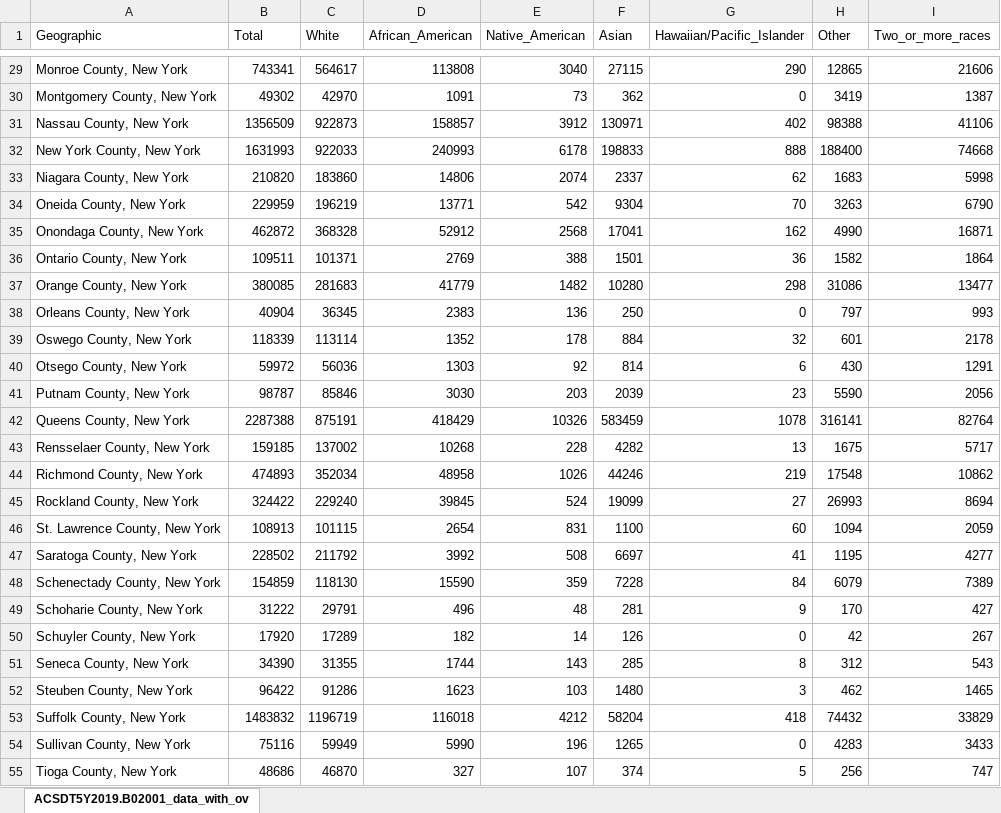
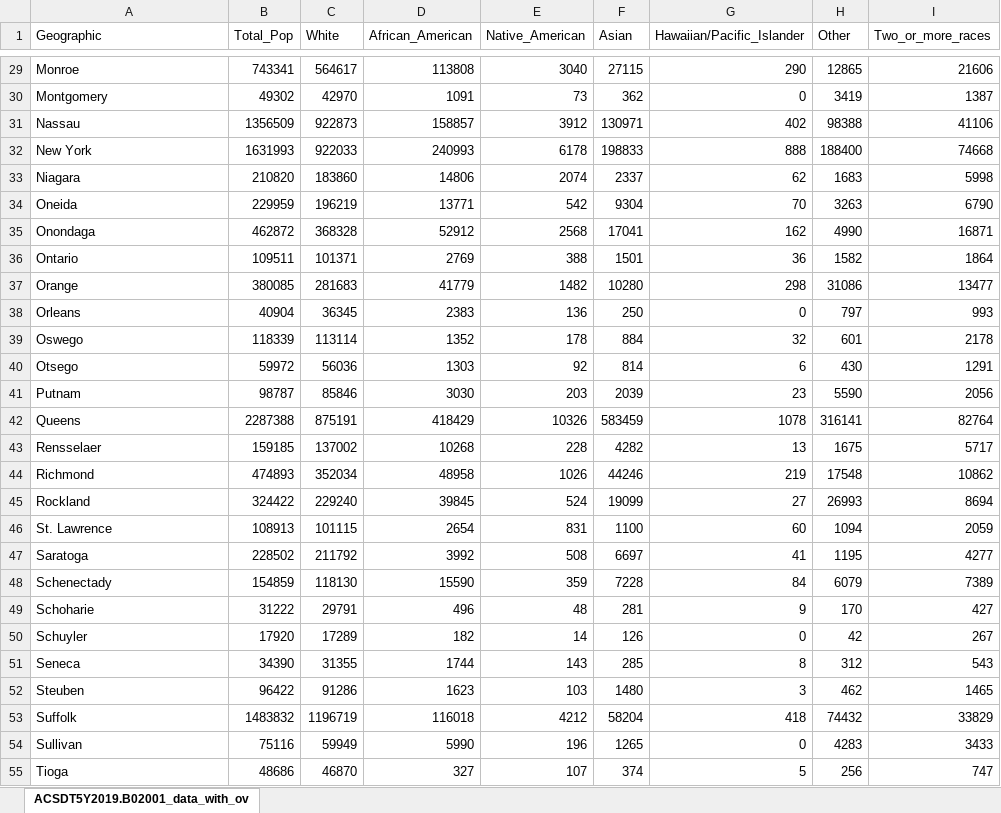
Before and after one commit to Chenchaoyou/Covid-Health, an Excel workbook: dataset/Race/race.xlsx, sheet ACSDT5Y2019.B02001_data_with_ov, drawn as a sheet; only a part is shown, gaps mark what is left out; values as stored, in another font and other column widths than the file's, no borders; the diff covers the shown part only; the diff names each change by its address in the sheet, - before the commit and + after, or states it on an @@ line.

```diff
--- a/dataset/Race/race.xlsx (sheet ACSDT5Y2019.B02001_data_with_ov)
+++ b/dataset/Race/race.xlsx (sheet ACSDT5Y2019.B02001_data_with_ov)
-B1: Total
+B1: Total_Pop
-A29 (Geographic): Monroe County, New York
+A29 (Geographic): Monroe
-A30 (Geographic): Montgomery County, New York
+A30 (Geographic): Montgomery
-A31 (Geographic): Nassau County, New York
+A31 (Geographic): Nassau
-A32 (Geographic): New York County, New York
+A32 (Geographic): New York
-A33 (Geographic): Niagara County, New York
+A33 (Geographic): Niagara
-A34 (Geographic): Oneida County, New York
+A34 (Geographic): Oneida
-A35 (Geographic): Onondaga County, New York
+A35 (Geographic): Onondaga
-A36 (Geographic): Ontario County, New York
+A36 (Geographic): Ontario
-A37 (Geographic): Orange County, New York
+A37 (Geographic): Orange
-A38 (Geographic): Orleans County, New York
+A38 (Geographic): Orleans
-A39 (Geographic): Oswego County, New York
+A39 (Geographic): Oswego
-A40 (Geographic): Otsego County, New York
+A40 (Geographic): Otsego
-A41 (Geographic): Putnam County, New York
+A41 (Geographic): Putnam
-A42 (Geographic): Queens County, New York
+A42 (Geographic): Queens
-A43 (Geographic): Rensselaer County, New York
+A43 (Geographic): Rensselaer
-A44 (Geographic): Richmond County, New York
+A44 (Geographic): Richmond
-A45 (Geographic): Rockland County, New York
+A45 (Geographic): Rockland
-A46 (Geographic): St. Lawrence County, New York
+A46 (Geographic): St. Lawrence
-A47 (Geographic): Saratoga County, New York
+A47 (Geographic): Saratoga
-A48 (Geographic): Schenectady County, New York
+A48 (Geographic): Schenectady
-A49 (Geographic): Schoharie County, New York
+A49 (Geographic): Schoharie
-A50 (Geographic): Schuyler County, New York
+A50 (Geographic): Schuyler
-A51 (Geographic): Seneca County, New York
+A51 (Geographic): Seneca
-A52 (Geographic): Steuben County, New York
+A52 (Geographic): Steuben
-A53 (Geographic): Suffolk County, New York
+A53 (Geographic): Suffolk
-A54 (Geographic): Sullivan County, New York
+A54 (Geographic): Sullivan
-A55 (Geographic): Tioga County, New York
+A55 (Geographic): Tioga
```
Also changed, not shown: 35 edited cells elsewhere in this sheet, dataset/Election/2020President.xlsx, dataset/Income/Income.xlsx, 3 other files.
